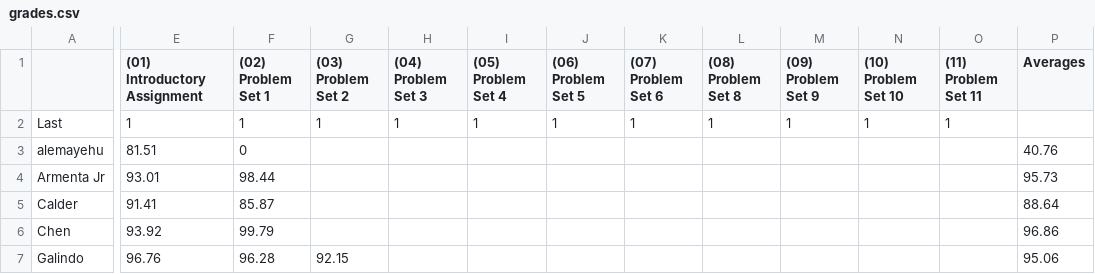
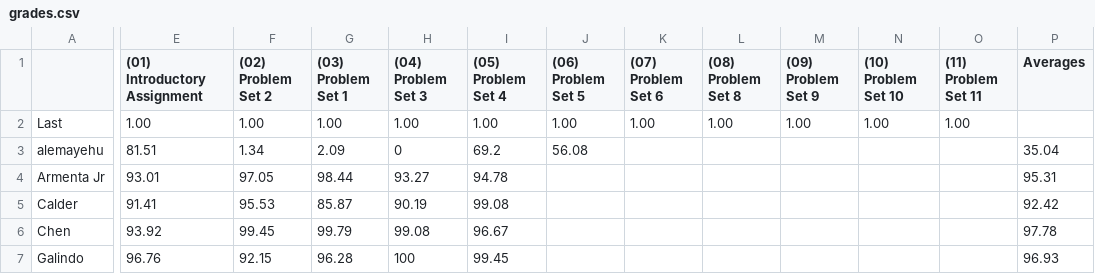
Before and after one commit to 918particle/AlgebraBasedMechanics1, a CSV file: Semester1/Grades/grades.csv, drawn as a sheet; only a part is shown, gaps mark what is left out; removed rows and columns are numbered as before the commit, all else as after; the diff covers the shown part only; the diff names each change by its address in the sheet, - before the commit and + after, or states it on an @@ line.

Commit message:
new warm ups, grade updates

```diff
--- a/Semester1/Grades/grades.csv
+++ b/Semester1/Grades/grades.csv
+column F ((02) Problem Set 2), rows 2-7: 1.00 | 1.34 | 97.05 | 95.53 | 99.45 | 92.15
-column G ((03) Problem Set 2), rows 2-7: 1 |  |  |  |  | 92.15
-G1: (02) Problem Set 1
+G1: (03) Problem Set 1
-E2 ((01) Introductory Assignment): 1
+E2 ((01) Introductory Assignment): 1.00
-G2 ((03) Problem Set 1): 1
+G2 ((03) Problem Set 1): 1.00
-H2 ((04) Problem Set 3): 1
+H2 ((04) Problem Set 3): 1.00
-I2 ((05) Problem Set 4): 1
+I2 ((05) Problem Set 4): 1.00
-J2 ((06) Problem Set 5): 1
+J2 ((06) Problem Set 5): 1.00
-K2 ((07) Problem Set 6): 1
+K2 ((07) Problem Set 6): 1.00
-L2 ((08) Problem Set 8): 1
+L2 ((08) Problem Set 8): 1.00
-M2 ((09) Problem Set 9): 1
+M2 ((09) Problem Set 9): 1.00
-N2 ((10) Problem Set 10): 1
+N2 ((10) Problem Set 10): 1.00
-O2 ((11) Problem Set 11): 1
+O2 ((11) Problem Set 11): 1.00
-G3 ((03) Problem Set 1): 0
+G3 ((03) Problem Set 1): 2.09
-H3 ((04) Problem Set 3): (empty)
+H3 ((04) Problem Set 3): 0
-I3 ((05) Problem Set 4): (empty)
+I3 ((05) Problem Set 4): 69.2
-J3 ((06) Problem Set 5): (empty)
+J3 ((06) Problem Set 5): 56.08
-P3 (Averages): 40.76
+P3 (Averages): 35.04
-H4 ((04) Problem Set 3): (empty)
+H4 ((04) Problem Set 3): 93.27
-I4 ((05) Problem Set 4): (empty)
+I4 ((05) Problem Set 4): 94.78
-P4 (Averages): 95.73
+P4 (Averages): 95.31
-H5 ((04) Problem Set 3): (empty)
+H5 ((04) Problem Set 3): 90.19
-I5 ((05) Problem Set 4): (empty)
+I5 ((05) Problem Set 4): 99.08
-P5 (Averages): 88.64
+P5 (Averages): 92.42
-H6 ((04) Problem Set 3): (empty)
+H6 ((04) Problem Set 3): 99.08
-I6 ((05) Problem Set 4): (empty)
+I6 ((05) Problem Set 4): 96.67
-P6 (Averages): 96.86
+P6 (Averages): 97.78
-H7 ((04) Problem Set 3): (empty)
+H7 ((04) Problem Set 3): 100
-I7 ((05) Problem Set 4): (empty)
+I7 ((05) Problem Set 4): 99.45
-P7 (Averages): 95.06
+P7 (Averages): 96.93
```
Also changed, not shown: 59 edited cells elsewhere in this file, 12 other files.
